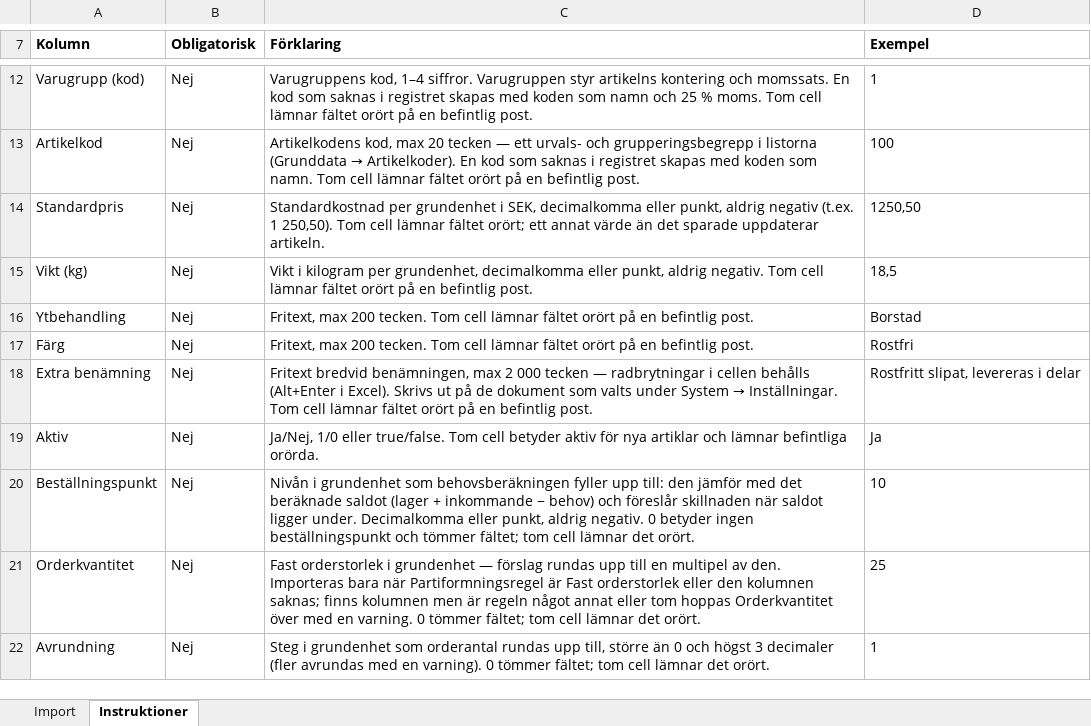
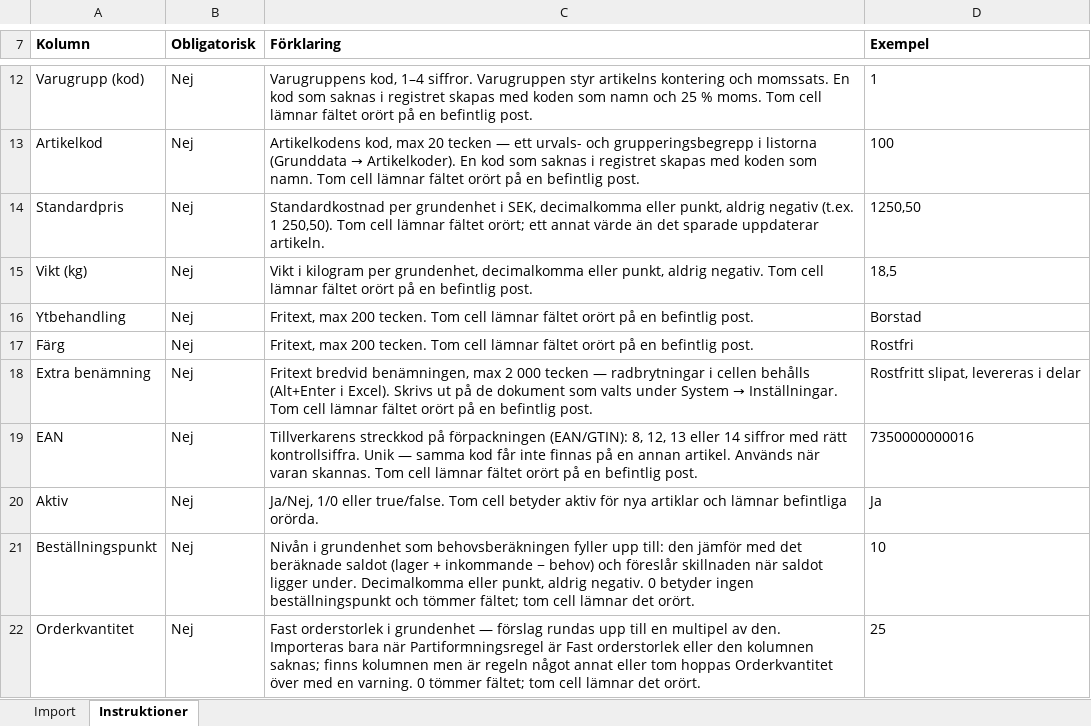
Before and after one commit to ubbe76/Nav-ERP, an Excel workbook: apps/web/public/importmallar/importmall-artiklar.xlsx, sheet Instruktioner, drawn as a sheet; only a part is shown, gaps mark what is left out; the shorter side is filled out with more unchanged rows; values as stored, in another font and other column widths than the file's, no borders; the diff names each change by its address in the sheet, - before the commit and + after, or states it on an @@ line.

```diff
--- a/apps/web/public/importmallar/importmall-artiklar.xlsx (sheet Instruktioner)
+++ b/apps/web/public/importmallar/importmall-artiklar.xlsx (sheet Instruktioner)
+row 19: EAN | Nej | Tillverkarens streckkod på förpackningen (EAN/GTIN): 8, 12, 13 eller 14 siffror med rätt kontrollsiffra. Unik — samma kod får inte finnas på en annan artikel. Används när varan skannas. Tom cell lämnar fältet orört på en befintlig post. | 7350000000016
```
Also changed, not shown: sheet Import, 56 other files.
